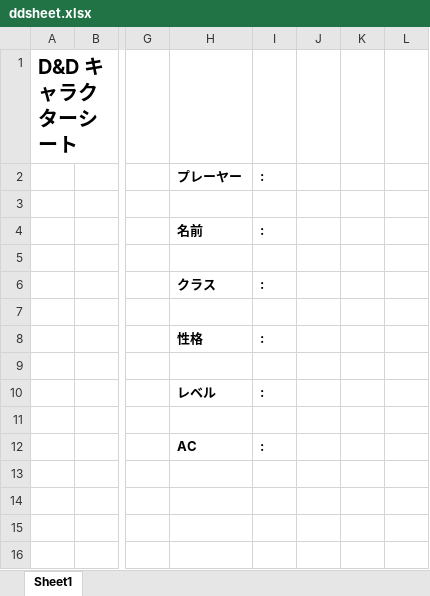
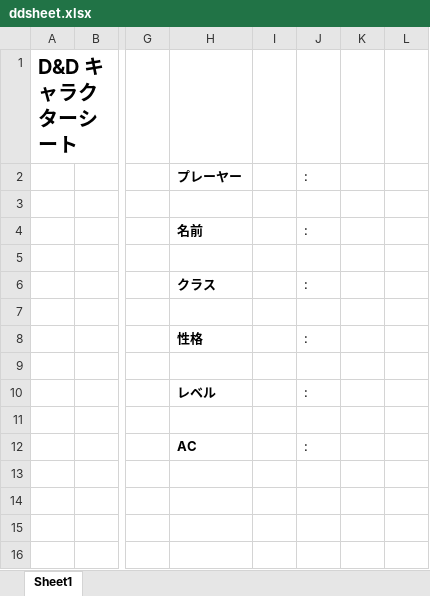
Before and after one commit to eiji-a/adventure, an Excel workbook: ddsheet.xlsx, sheet Sheet1, drawn as a sheet; only a part is shown, gaps mark what is left out; values as stored, in another font and other column widths than the file's, no borders; the diff covers the shown part only; the diff names each change by its address in the sheet, - before the commit and + after, or states it on an @@ line.

```diff
--- a/ddsheet.xlsx (sheet Sheet1)
+++ b/ddsheet.xlsx (sheet Sheet1)
-I2: :
+I2: (empty)
-J2: (empty)
+J2: :
-I4: :
+I4: (empty)
-J4 (:): (empty)
+J4 (:): :
-I6: :
+I6: (empty)
-J6 (:): (empty)
+J6 (:): :
-I8: :
+I8: (empty)
-J8 (:): (empty)
+J8 (:): :
-I10: :
+I10: (empty)
-J10 (:): (empty)
+J10 (:): :
-I12: :
+I12: (empty)
-J12 (:): (empty)
+J12 (:): :
```
Also changed, not shown: 16 edited cells elsewhere in this sheet, map.xlsx, 2 other files.
